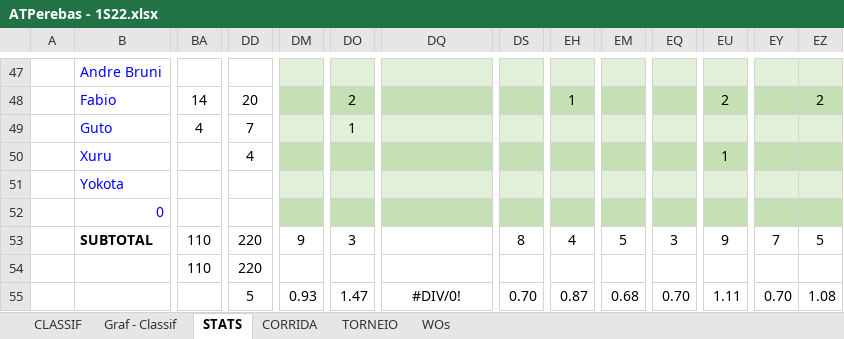
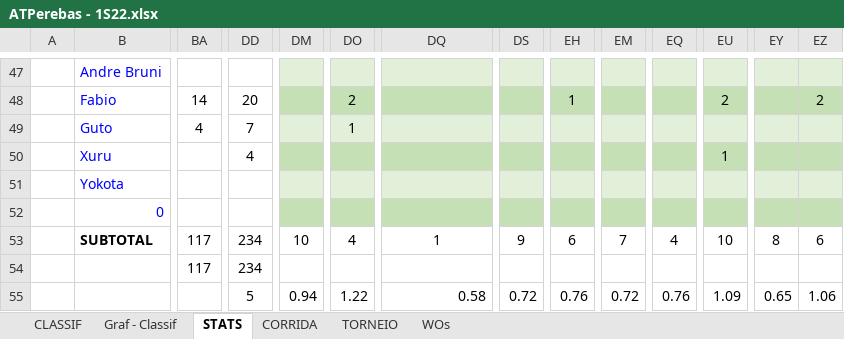
Before and after one commit to juanper/ATPerebas, an Excel workbook: 2022/semestre_1/ATPerebas - 1S22.xlsx, sheet STATS, drawn as a sheet; only a part is shown, gaps mark what is left out; values as stored, in another font and other column widths than the file's, no borders; charts and pictures not drawn; removed rows and columns are numbered as before the commit, all else as after; rows hold the shown columns only; the diff covers the shown part only; the diff names each change by its address in the sheet, - before the commit and + after, or states it on an @@ line.

```diff
--- a/2022/semestre_1/ATPerebas - 1S22.xlsx (sheet STATS)
+++ b/2022/semestre_1/ATPerebas - 1S22.xlsx (sheet STATS)
-BA53: 110
+BA53: 117
-DD53: 220
+DD53: 234
-DM53: 9
+DM53: 10
-DO53: 3
+DO53: 4
-DQ53: (empty)
+DQ53: 1
-DS53: 8
+DS53: 9
-EH53: 4
+EH53: 6
-EM53: 5
+EM53: 7
-EQ53: 3
+EQ53: 4
-EU53: 9
+EU53: 10
-EY53: 7
+EY53: 8
-EZ53: 5
+EZ53: 6
-row 54:  |  | 110 | 220
+row 54:  |  | 117 | 234
-DM55: 0.93
+DM55: 0.94
-DO55: 1.47
+DO55: 1.22
-DQ55: #DIV/0!
+DQ55: 0.58
-DQ55 alignment: center
+DQ55 alignment: right
-DS55: 0.70
+DS55: 0.72
-EH55: 0.87
+EH55: 0.76
-EM55: 0.68
+EM55: 0.72
-EQ55: 0.70
+EQ55: 0.76
-EU55: 1.11
+EU55: 1.09
-EY55: 0.70
+EY55: 0.65
-EZ55: 1.08
+EZ55: 1.06
```
Also changed, not shown: 124 edited cells elsewhere in this sheet, sheet CORRIDA, sheet CLASSIF, sheet WOs, formulas that keep their value, hidden cells, charts or pictures, 7 other files.
